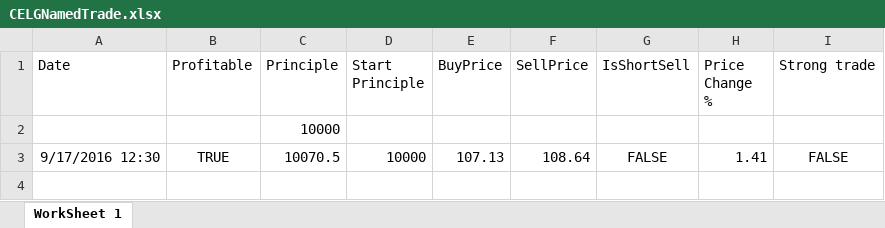
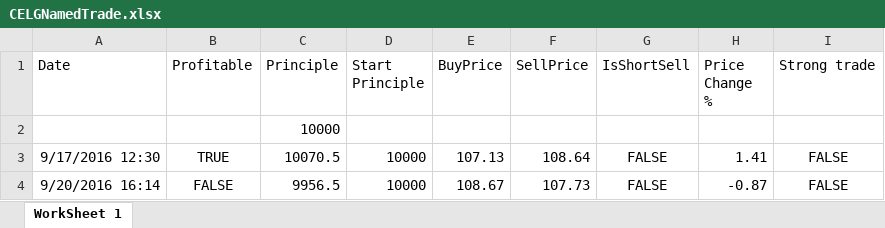
Before and after one commit to adnangumus/StockPredictor, an Excel workbook: StockPredictor/bin/Debug/Packages/Data/Trades/CELG/CELGNamedTrade.xlsx, sheet WorkSheet 1, drawn as a sheet; values as stored, in another font and other column widths than the file's, no borders; the diff names each change by its address in the sheet, - before the commit and + after, or states it on an @@ line.

Commit message:
added some trade info

```diff
--- a/StockPredictor/bin/Debug/Packages/Data/Trades/CELG/CELGNamedTrade.xlsx (sheet WorkSheet 1)
+++ b/StockPredictor/bin/Debug/Packages/Data/Trades/CELG/CELGNamedTrade.xlsx (sheet WorkSheet 1)
+row 4: 9/20/2016 16:14 | FALSE | 9956.5 | 10000 | 108.67 | 107.73 | FALSE | -0.87 | FALSE
```
Also changed, not shown: StockPredictor/bin/Debug/Packages/Data/Trades/BIIB/BIIBRandomTrade.xlsx, StockPredictor/bin/Debug/Packages/Data/Trades/CELG/CELGNounTrade.xlsx, 28 other files.
